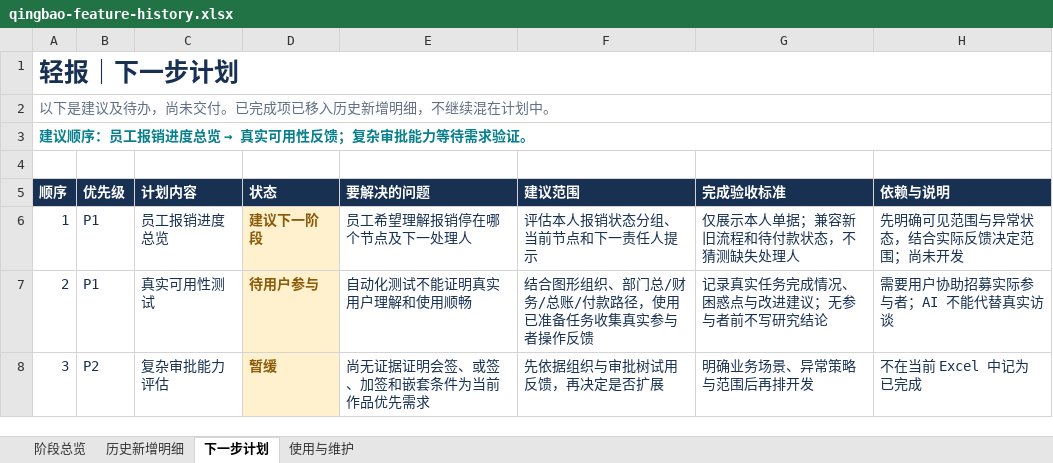
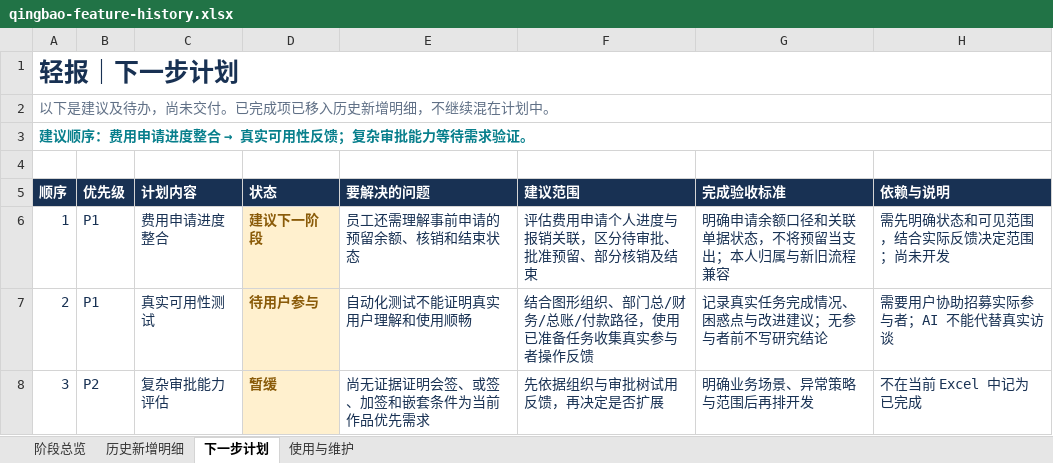
Before and after one commit to Jameyan42/-, an Excel workbook: deliverables/qingbao-feature-history.xlsx, sheet 下一步计划, drawn as a sheet; values as stored, in another font and other column widths than the file's, no borders; table styles not drawn; the diff names each change by its address in the sheet, - before the commit and + after, or states it on an @@ line.

```diff
--- a/deliverables/qingbao-feature-history.xlsx (sheet 下一步计划)
+++ b/deliverables/qingbao-feature-history.xlsx (sheet 下一步计划)
@@ A3 (顺序): 建议顺序：员工报销进度总览 → 真实可用性反馈；复杂审批能力等待需求验证。 → 建议顺序：费用申请进度整合 → 真实可用性反馈；复杂审批能力等待需求验证。 @@
-C6 (计划内容): 员工报销进度总览
+C6 (计划内容): 费用申请进度整合
-E6 (要解决的问题): 员工希望理解报销停在哪个节点及下一处理人
+E6 (要解决的问题): 员工还需理解事前申请的预留余额、核销和结束状态
-F6 (建议范围): 评估本人报销状态分组、当前节点和下一责任人提示
+F6 (建议范围): 评估费用申请个人进度与报销关联，区分待审批、批准预留、部分核销及结束
-G6 (完成验收标准): 仅展示本人单据；兼容新旧流程和待付款状态，不猜测缺失处理人
+G6 (完成验收标准): 明确申请余额口径和关联单据状态，不将预留当支出；本人归属与新旧流程兼容
-H6 (依赖与说明): 先明确可见范围与异常状态，结合实际反馈决定范围；尚未开发
+H6 (依赖与说明): 需先明确状态和可见范围，结合实际反馈决定范围；尚未开发
```
Also changed, not shown: sheet 历史新增明细, sheet 阶段总览, sheet 使用与维护, 3 other files.
